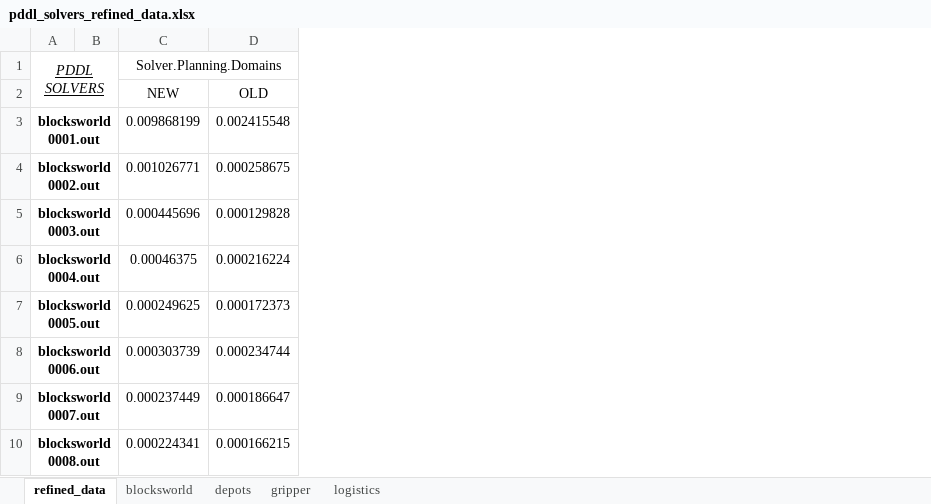
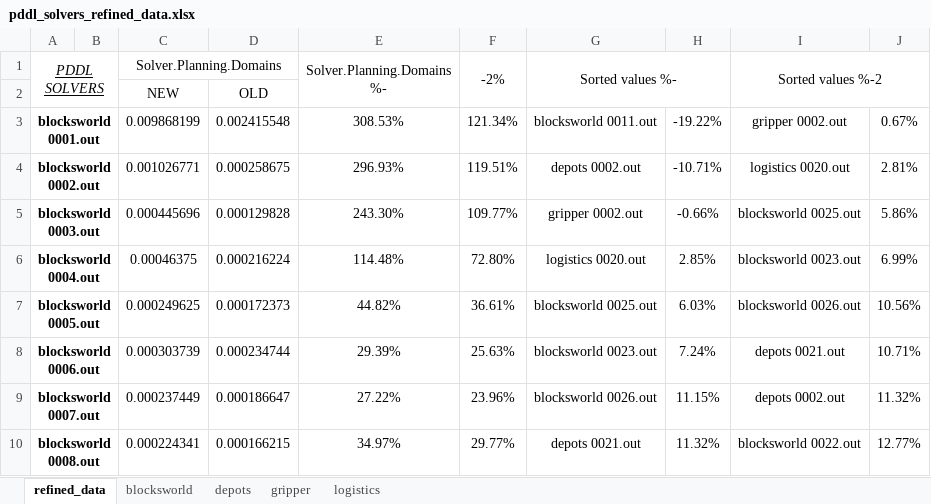
Before and after one commit to grasta4/ANTLRMapper_Benchmark, an Excel workbook: rsc/data/pddl_solvers_refined_data.xlsx, sheet refined_data, drawn as a sheet; only a part is shown; values as stored, in another font and other column widths than the file's, no borders; charts and pictures not drawn; the diff names each change by its address in the sheet, - before the commit and + after, or states it on an @@ line.

```diff
--- a/rsc/data/pddl_solvers_refined_data.xlsx (sheet refined_data)
+++ b/rsc/data/pddl_solvers_refined_data.xlsx (sheet refined_data)
+column E (Solver.Planning.Domains %-), rows 3-10: 308.53% | 296.93% | 243.30% | 114.48% | 44.82% | 29.39% | 27.22% | 34.97%
+column F (-2%), rows 3-10: 121.34% | 119.51% | 109.77% | 72.80% | 36.61% | 25.63% | 23.96% | 29.77%
+column G (Sorted values %-), rows 3-10: blocksworld 0011.out | depots 0002.out | gripper 0002.out | logistics 0020.out | blocksworld 0025.out | blocksworld 0023.out | blocksworld 0026.out | depots 0021.out
+column H, rows 3-10: -19.22% | -10.71% | -0.66% | 2.85% | 6.03% | 7.24% | 11.15% | 11.32%
+column I (Sorted values %-2), rows 3-10: gripper 0002.out | logistics 0020.out | blocksworld 0025.out | blocksworld 0023.out | blocksworld 0026.out | depots 0021.out | depots 0002.out | blocksworld 0022.out
+column J, rows 3-10: 0.67% | 2.81% | 5.86% | 6.99% | 10.56% | 10.71% | 11.32% | 12.77%
```
Also changed, not shown: charts or pictures, rsc/data/asp_mapper_refined_data.xlsx, rsc/data/asp_solvers_refined_data.xlsx, 11 other files.
